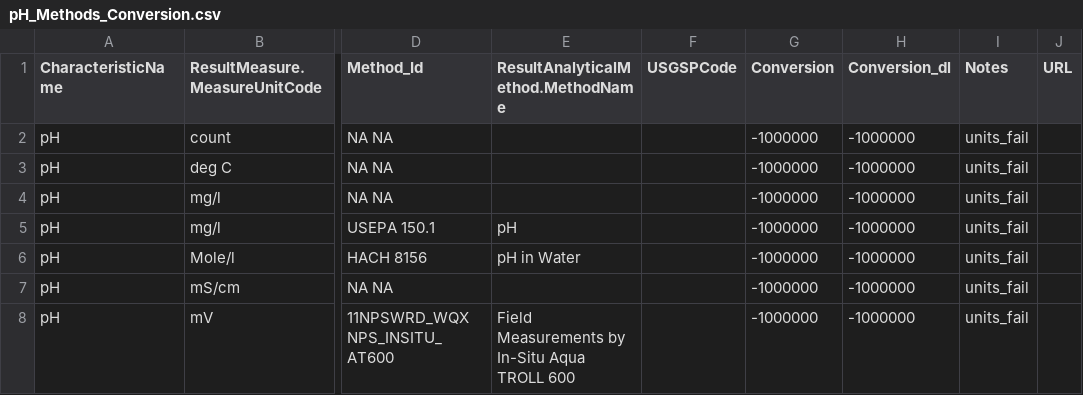
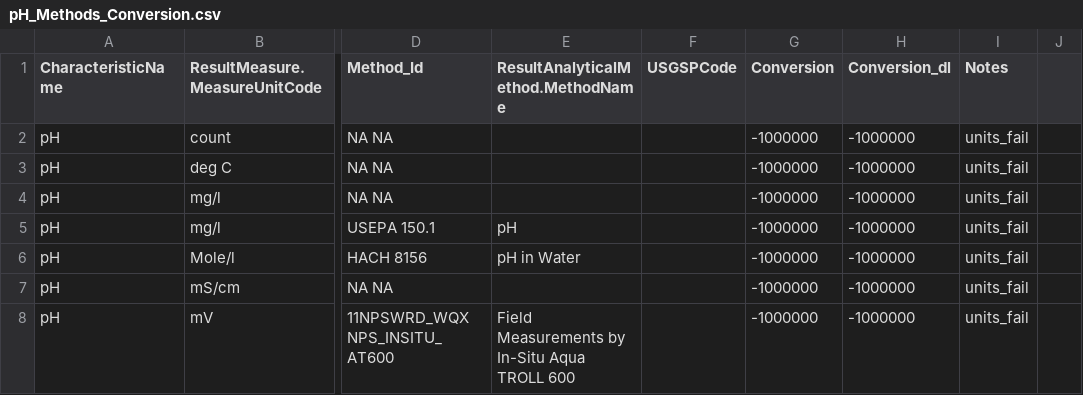
Before and after one commit to cont-limno/lagos_database, a CSV file: conversion_files/pH_Methods_Conversion.csv, drawn as a sheet; only a part is shown, gaps mark what is left out; the diff names each change by its address in the sheet, - before the commit and + after, or states it on an @@ line.

Commit message:
Update pH_Methods_Conversion.csv
Removed URL

```diff
--- a/conversion_files/pH_Methods_Conversion.csv
+++ b/conversion_files/pH_Methods_Conversion.csv
-J1: URL
+J1: (empty)
```
